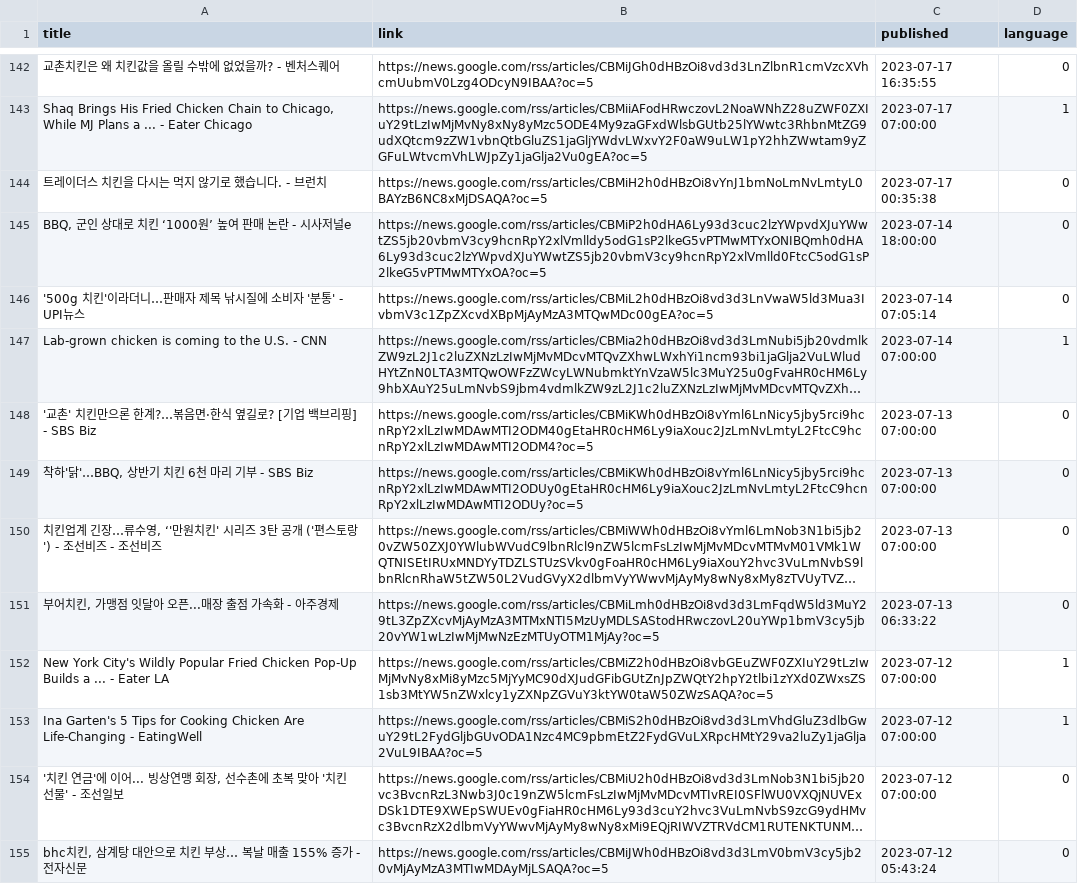
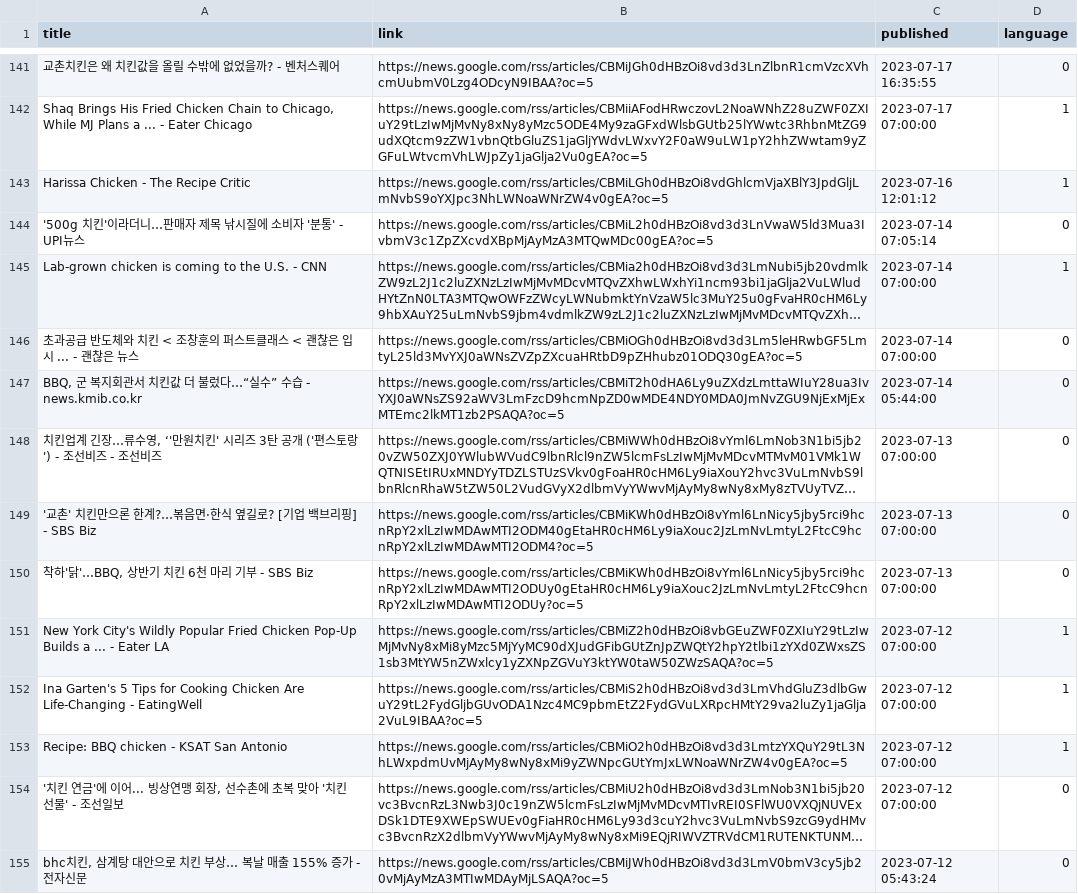
Before and after one commit to Odung2/meanwhile-ai, a CSV file: data/processed_data/2_article_crawler/rss_part1.csv, drawn as a sheet; only a part is shown, gaps mark what is left out; long unchanged cells end in …; removed rows and columns are numbered as before the commit, all else as after; the diff covers the shown part only; the diff names each change by its address in the sheet, - before the commit and + after, or states it on an @@ line.

```diff
--- a/data/processed_data/2_article_crawler/rss_part1.csv
+++ b/data/processed_data/2_article_crawler/rss_part1.csv
-row 144: 트레이더스 치킨을 다시는 먹지 않기로 했습니다. - 브런치 | https://news.google.com/rss/articles/CBMiH2h0dHBzOi8vYnJ1bmNoLmNvLmtyL0BAYzB6NC8xMjDSAQA?oc=5 | 2023-07-17 00:35:38 | 0
-row 145: BBQ, 군인 상대로 치킨 ‘1000원’ 높여 판매 논란 - 시사저널e | https://news.google.com/rss/articles/CBMiP2h0dHA6Ly93d3cuc2lzYWpvdXJuYWwtZS5jb20vbmV3cy9hcnRpY2xlVmlldy5odG1sP2lkeG5vPTMwMTYxONIBQmh0dHA6Ly93d3cuc2lzYWpvdXJuYWwtZS5jb20vbmV3cy9hcnRpY2xlVmlld0FtcC5odG1sP2lkeG5vPTMwMTYxOA?oc=5 | 2023-07-14 18:00:00 | 0
+row 143: Harissa Chicken - The Recipe Critic | https://news.google.com/rss/articles/CBMiLGh0dHBzOi8vdGhlcmVjaXBlY3JpdGljLmNvbS9oYXJpc3NhLWNoaWNrZW4v0gEA?oc=5 | 2023-07-16 12:01:12 | 1
+row 146: 초과공급 반도체와 치킨 < 조창훈의 퍼스트클래스 < 괜찮은 입시 ... - 괜찮은 뉴스 | https://news.google.com/rss/articles/CBMiOGh0dHBzOi8vd3d3Lm5leHRwbGF5LmtyL25ld3MvYXJ0aWNsZVZpZXcuaHRtbD9pZHhubz01ODQ30gEA?oc=5 | 2023-07-14 07:00:00 | 0
+row 147: BBQ, 군 복지회관서 치킨값 더 불렀다…“실수” 수습 - news.kmib.co.kr | https://news.google.com/rss/articles/CBMiT2h0dHA6Ly9uZXdzLmttaWIuY28ua3IvYXJ0aWNsZS92aWV3LmFzcD9hcmNpZD0wMDE4NDY0MDA0JmNvZGU9NjExMjExMTEmc2lkMT1zb2PSAQA?oc=5 | 2023-07-14 05:44:00 | 0
@@ row 150 moved to row 148: 치킨업계 긴장…류수영, ‘'만원치킨' 시리즈 3탄 공개 ('편스토랑') … @@
-row 151: 부어치킨, 가맹점 잇달아 오픈...매장 출점 가속화 - 아주경제 | https://news.google.com/rss/articles/CBMiLmh0dHBzOi8vd3d3LmFqdW5ld3MuY29tL3ZpZXcvMjAyMzA3MTMxNTI5MzUyMDLSAStodHRwczovL20uYWp1bmV3cy5jb20vYW1wLzIwMjMwNzEzMTUyOTM1MjAy?oc=5 | 2023-07-13 06:33:22 | 0
+row 153: Recipe: BBQ chicken - KSAT San Antonio | https://news.google.com/rss/articles/CBMiO2h0dHBzOi8vd3d3LmtzYXQuY29tL3NhLWxpdmUvMjAyMy8wNy8xMi9yZWNpcGUtYmJxLWNoaWNrZW4v0gEA?oc=5 | 2023-07-12 07:00:00 | 1
```
Also changed, not shown: 11 added rows, 12 removed rows, 9 moved rows and 15 edited cells elsewhere in this file, data/processed_data/5_article_final/rss_part5.csv, data/processed_data/database.csv, 8 other files.
